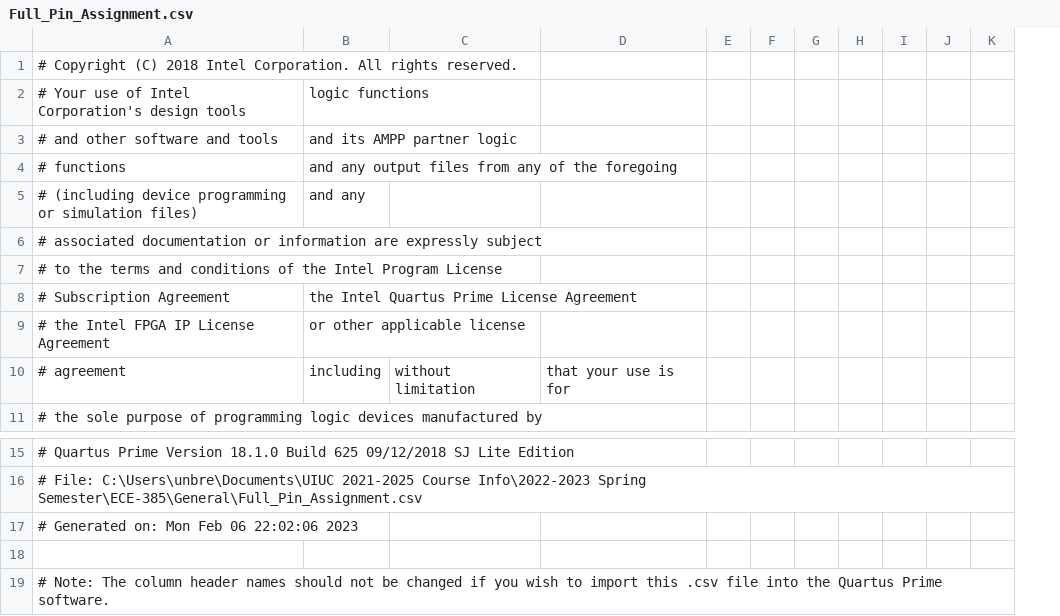
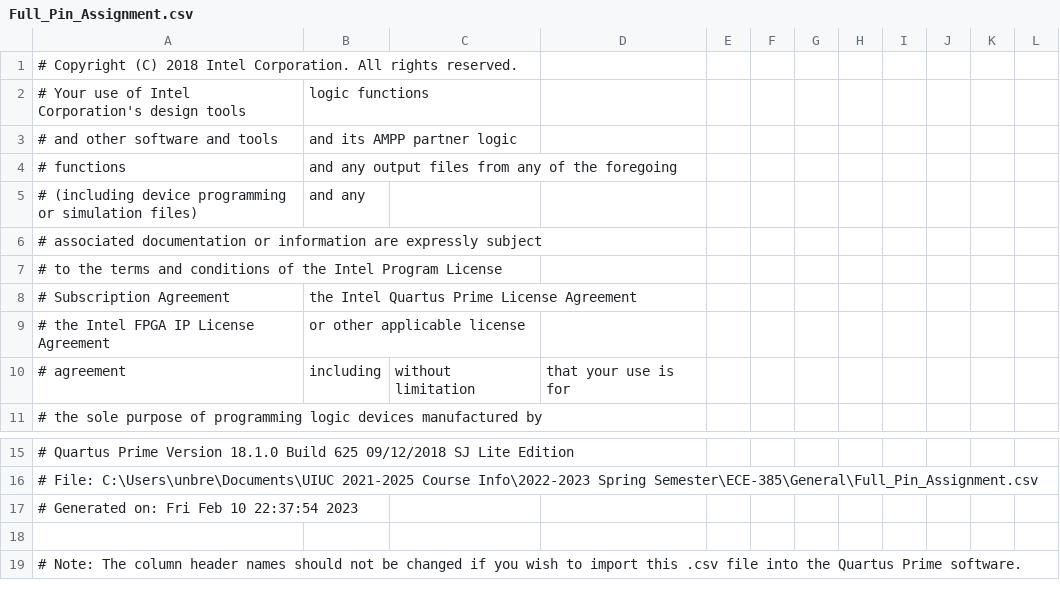
Before and after one commit to Max-Y-Ma/ECE-385, a CSV file: General/Full_Pin_Assignment.csv, drawn as a sheet; only a part is shown, gaps mark what is left out; removed rows and columns are numbered as before the commit, all else as after; the diff names each change by its address in the sheet, - before the commit and + after, or states it on an @@ line.

```diff
--- a/General/Full_Pin_Assignment.csv
+++ b/General/Full_Pin_Assignment.csv
-column F, empty
+column F, empty
+column G, empty
-A17: # Generated on: Mon Feb 06 22:02:06 2023
+A17: # Generated on: Fri Feb 10 22:37:54 2023
```
Also changed, not shown: 10 other files.
